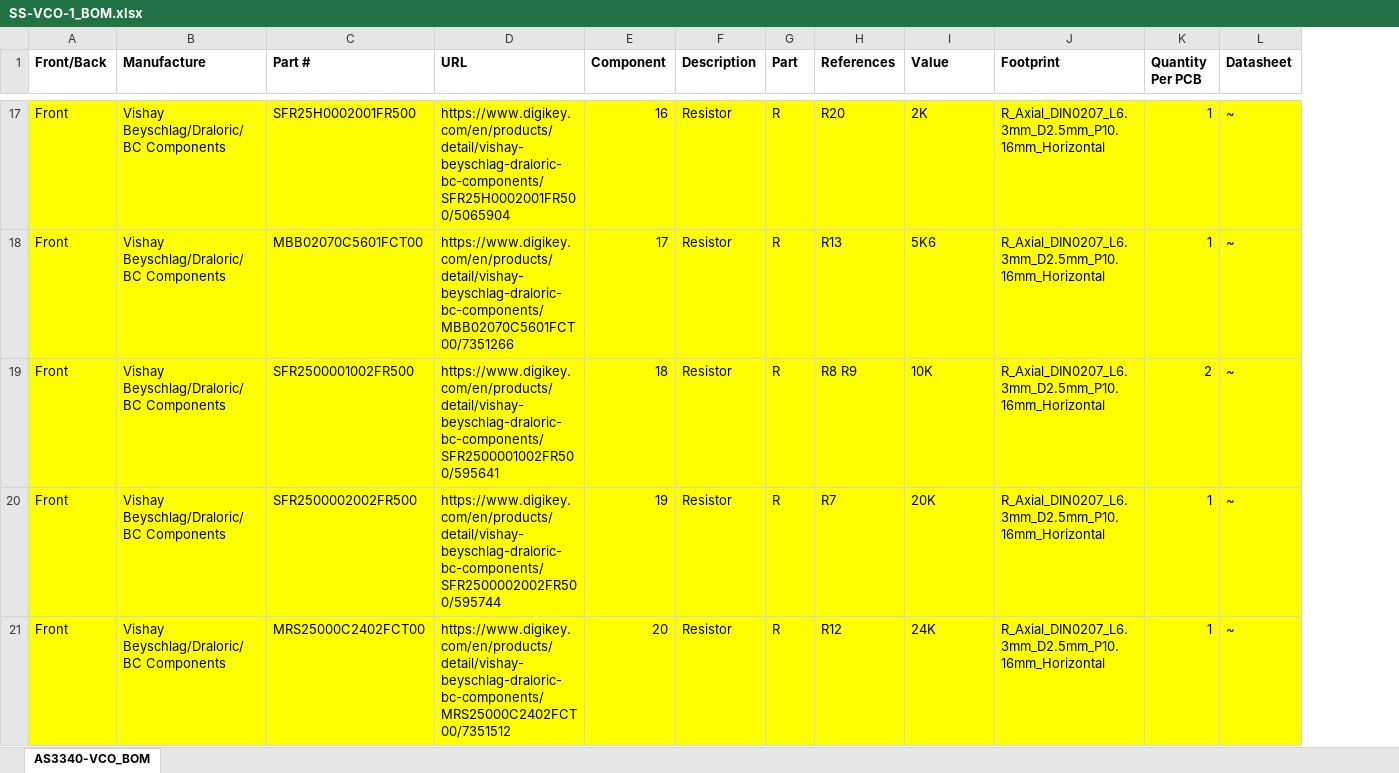
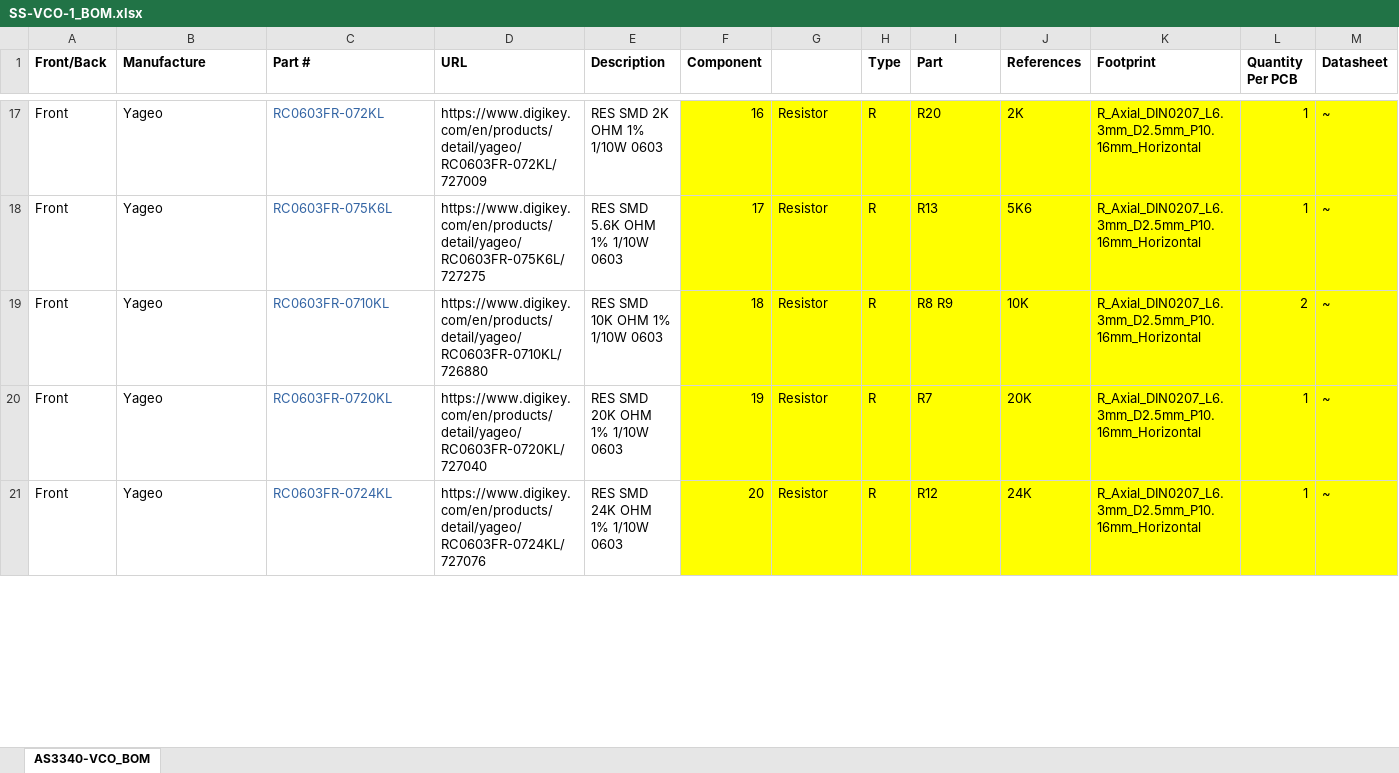
Before and after one commit to natehouk/SS-VCO-1, an Excel workbook: SS-VCO-1_BOM.xlsx, sheet AS3340-VCO_BOM, drawn as a sheet; only a part is shown, gaps mark what is left out; values as stored, in another font and other column widths than the file's, no borders; addresses are those after the commit; the diff covers the shown part only; the diff names each change by its address in the sheet, - before the commit and + after, or states it on an @@ line.

```diff
--- a/SS-VCO-1_BOM.xlsx (sheet AS3340-VCO_BOM)
+++ b/SS-VCO-1_BOM.xlsx (sheet AS3340-VCO_BOM)
+column E (Description), rows 17-21: RES SMD 2K OHM 1% 1/10W 0603 | RES SMD 5.6K OHM 1% 1/10W 0603 | RES SMD 10K OHM 1% 1/10W 0603 | RES SMD 20K OHM 1% 1/10W 0603 | RES SMD 24K OHM 1% 1/10W 0603
-G1: Description
+G1: (empty)
-H1: Part
+H1: Type
-I1: References
+I1: Part
-J1: Value
+J1: References
-A17:D21 fill: #FFFF00
+A17:D21 fill: none
-B17:B21 (Manufacture): Vishay Beyschlag/Draloric/BC Components
+B17:B21 (Manufacture): Yageo
-C17:C21 text colour: black
+C17:C21 text colour: #3465A4
-C17 (Part #): SFR25H0002001FR500
+C17 (Part #): RC0603FR-072KL
-D17 (URL): https://www.digikey.com/en/products/detail/vishay-beyschlag-draloric-bc-components/SFR25H0002001FR500/5065904
+D17 (URL): https://www.digikey.com/en/products/detail/yageo/RC0603FR-072KL/727009
-C18 (Part #): MBB02070C5601FCT00
+C18 (Part #): RC0603FR-075K6L
-D18 (URL): https://www.digikey.com/en/products/detail/vishay-beyschlag-draloric-bc-components/MBB02070C5601FCT00/7351266
+D18 (URL): https://www.digikey.com/en/products/detail/yageo/RC0603FR-075K6L/727275
-C19 (Part #): SFR2500001002FR500
+C19 (Part #): RC0603FR-0710KL
-D19 (URL): https://www.digikey.com/en/products/detail/vishay-beyschlag-draloric-bc-components/SFR2500001002FR500/595641
+D19 (URL): https://www.digikey.com/en/products/detail/yageo/RC0603FR-0710KL/726880
-C20 (Part #): SFR2500002002FR500
+C20 (Part #): RC0603FR-0720KL
-D20 (URL): https://www.digikey.com/en/products/detail/vishay-beyschlag-draloric-bc-components/SFR2500002002FR500/595744
+D20 (URL): https://www.digikey.com/en/products/detail/yageo/RC0603FR-0720KL/727040
-C21 (Part #): MRS25000C2402FCT00
+C21 (Part #): RC0603FR-0724KL
-D21 (URL): https://www.digikey.com/en/products/detail/vishay-beyschlag-draloric-bc-components/MRS25000C2402FCT00/7351512
+D21 (URL): https://www.digikey.com/en/products/detail/yageo/RC0603FR-0724KL/727076
```
Also changed, not shown: 59 edited cells and cell formats elsewhere in this sheet, 25 other files.
